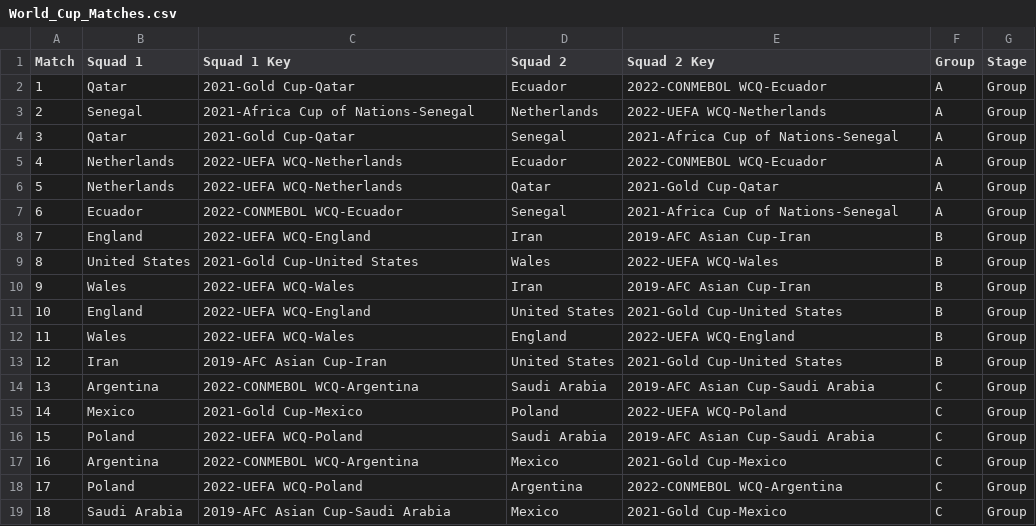
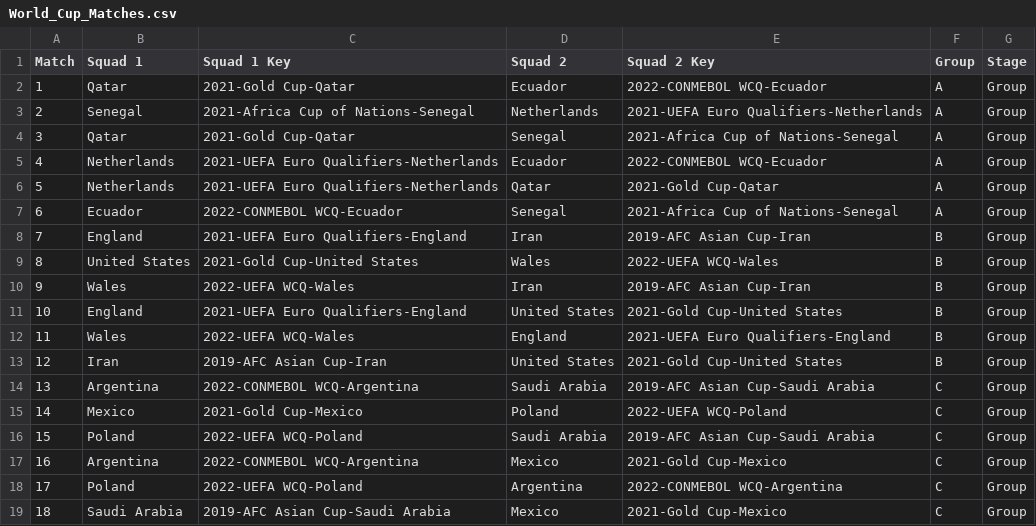
Before and after one commit to matthallman/uofm_data_capstone_worldcup, a CSV file: ML_Model_Data/CSVs/World_Cup_Matches.csv, drawn as a sheet; only a part is shown.

```diff
--- a/ML_Model_Data/CSVs/World_Cup_Matches.csv
+++ b/ML_Model_Data/CSVs/World_Cup_Matches.csv
@@ -2,12 +2,12 @@ Match,Squad 1,Squad 1 Key,Squad 2,Squad 2 Key,Group,Stage
 1,Qatar,2021-Gold Cup-Qatar,Ecuador,2022-CONMEBOL WCQ-Ecuador,A,Group
-2,Senegal,2021-Africa Cup of Nations-Senegal,Netherlands,2022-UEFA WCQ-Netherlands,A,Group
+2,Senegal,2021-Africa Cup of Nations-Senegal,Netherlands,2021-UEFA Euro Qualifiers-Netherlands,A,Group
 3,Qatar,2021-Gold Cup-Qatar,Senegal,2021-Africa Cup of Nations-Senegal,A,Group
-4,Netherlands,2022-UEFA WCQ-Netherlands,Ecuador,2022-CONMEBOL WCQ-Ecuador,A,Group
-5,Netherlands,2022-UEFA WCQ-Netherlands,Qatar,2021-Gold Cup-Qatar,A,Group
+4,Netherlands,2021-UEFA Euro Qualifiers-Netherlands,Ecuador,2022-CONMEBOL WCQ-Ecuador,A,Group
+5,Netherlands,2021-UEFA Euro Qualifiers-Netherlands,Qatar,2021-Gold Cup-Qatar,A,Group
 6,Ecuador,2022-CONMEBOL WCQ-Ecuador,Senegal,2021-Africa Cup of Nations-Senegal,A,Group
-7,England,2022-UEFA WCQ-England,Iran,2019-AFC Asian Cup-Iran,B,Group
+7,England,2021-UEFA Euro Qualifiers-England,Iran,2019-AFC Asian Cup-Iran,B,Group
 8,United States,2021-Gold Cup-United States,Wales,2022-UEFA WCQ-Wales,B,Group
 9,Wales,2022-UEFA WCQ-Wales,Iran,2019-AFC Asian Cup-Iran,B,Group
-10,England,2022-UEFA WCQ-England,United States,2021-Gold Cup-United States,B,Group
-11,Wales,2022-UEFA WCQ-Wales,England,2022-UEFA WCQ-England,B,Group
+10,England,2021-UEFA Euro Qualifiers-England,United States,2021-Gold Cup-United States,B,Group
+11,Wales,2022-UEFA WCQ-Wales,England,2021-UEFA Euro Qualifiers-England,B,Group
 12,Iran,2019-AFC Asian Cup-Iran,United States,2021-Gold Cup-United States,B,Group
```
Also changed, not shown: ML_Model_Data/CSVs/Group_Stage_Table.csv, ML_Model_Data/CSVs/World_Cup_Teams.csv, 9 other files.
